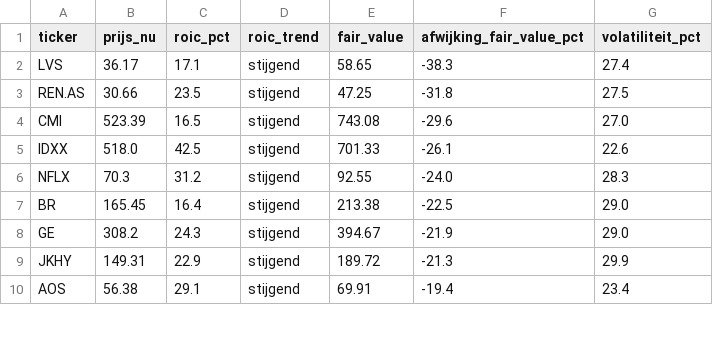
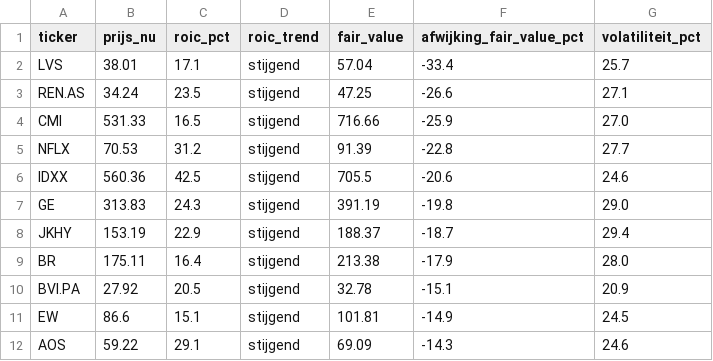
Before and after one commit to hestey-star/hestys-stock-screener, a CSV file: snowball_signals.csv, drawn as a sheet; only a part is shown; the diff covers the shown part only.

```diff
--- a/snowball_signals.csv
+++ b/snowball_signals.csv
@@ -1,10 +1,12 @@
 ticker,prijs_nu,roic_pct,roic_trend,fair_value,afwijking_fair_value_pct,volatiliteit_pct
-LVS,36.17,17.1,stijgend,58.65,-38.3,27.4
-REN.AS,30.66,23.5,stijgend,47.25,-31.8,27.5
-CMI,523.39,16.5,stijgend,743.08,-29.6,27.0
-IDXX,518.0,42.5,stijgend,701.33,-26.1,22.6
-NFLX,70.3,31.2,stijgend,92.55,-24.0,28.3
-BR,165.45,16.4,stijgend,213.38,-22.5,29.0
-GE,308.2,24.3,stijgend,394.67,-21.9,29.0
-JKHY,149.31,22.9,stijgend,189.72,-21.3,29.9
-AOS,56.38,29.1,stijgend,69.91,-19.4,23.4
+LVS,38.01,17.1,stijgend,57.04,-33.4,25.7
+REN.AS,34.24,23.5,stijgend,47.25,-26.6,27.1
+CMI,531.33,16.5,stijgend,716.66,-25.9,27.0
+NFLX,70.53,31.2,stijgend,91.39,-22.8,27.7
+IDXX,560.36,42.5,stijgend,705.5,-20.6,24.6
+GE,313.83,24.3,stijgend,391.19,-19.8,29.0
+JKHY,153.19,22.9,stijgend,188.37,-18.7,29.4
+BR,175.11,16.4,stijgend,213.38,-17.9,28.0
+BVI.PA,27.92,20.5,stijgend,32.78,-15.1,20.9
+EW,86.6,15.1,stijgend,101.81,-14.9,24.5
+AOS,59.22,29.1,stijgend,69.09,-14.3,24.6
```
Also changed, not shown: 3 added rows, 9 removed rows and 16 edited cells elsewhere in this file, rocket_list_signals.csv, supertrend_signals.csv, 3 other files.
